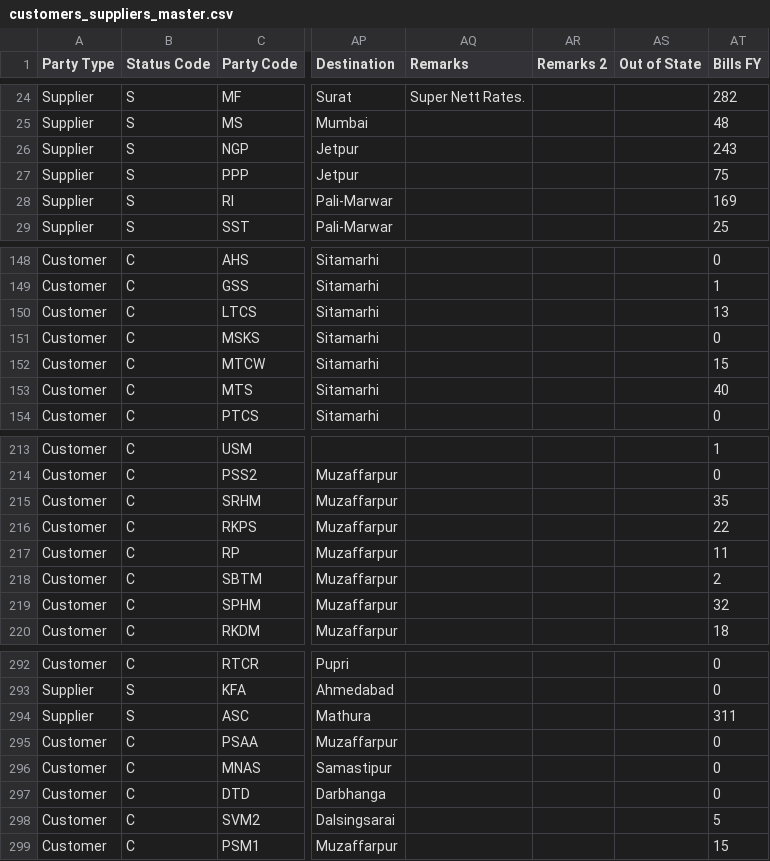
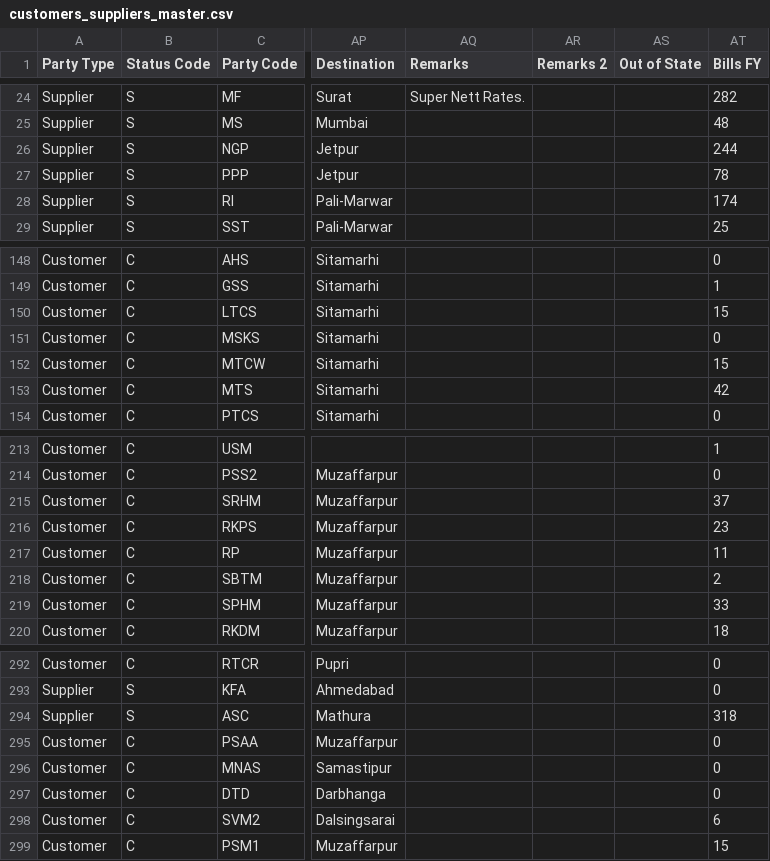
Before and after one commit to tulsyanprateek/claude-code, a CSV file: psa_tools/data-dump/customers_suppliers_master.csv, drawn as a sheet; only a part is shown, gaps mark what is left out; the diff covers the shown part only; the diff names each change by its address in the sheet, - before the commit and + after, or states it on an @@ line.

```diff
--- a/psa_tools/data-dump/customers_suppliers_master.csv
+++ b/psa_tools/data-dump/customers_suppliers_master.csv
-AT26 (Bills FY): 243
+AT26 (Bills FY): 244
-AT27 (Bills FY): 75
+AT27 (Bills FY): 78
-AT28 (Bills FY): 169
+AT28 (Bills FY): 174
-AT150 (Bills FY): 13
+AT150 (Bills FY): 15
-AT153 (Bills FY): 40
+AT153 (Bills FY): 42
-AT215 (Bills FY): 35
+AT215 (Bills FY): 37
-AT216 (Bills FY): 22
+AT216 (Bills FY): 23
-AT219 (Bills FY): 32
+AT219 (Bills FY): 33
-AT294 (Bills FY): 311
+AT294 (Bills FY): 318
-AT298 (Bills FY): 5
+AT298 (Bills FY): 6
```
Also changed, not shown: 12 edited cells elsewhere in this file, psa_tools/data-dump/items_master.csv, psa_tools/data-dump/transports.csv, 3 other files.
